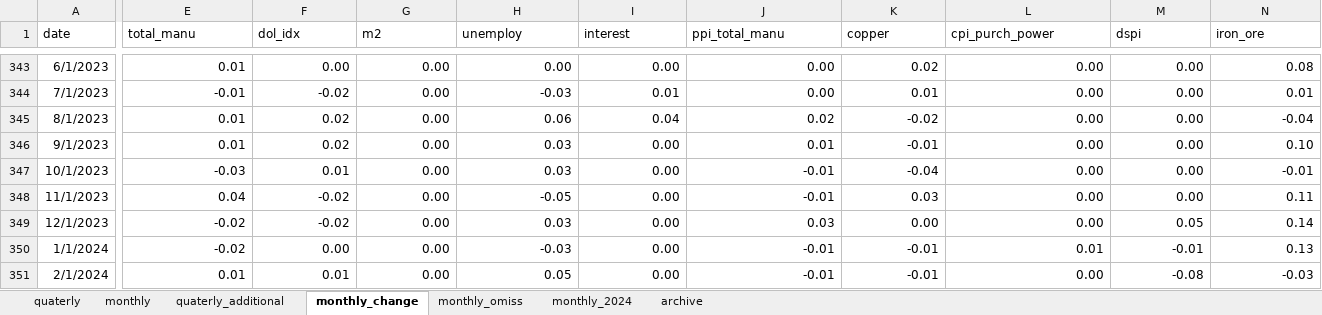
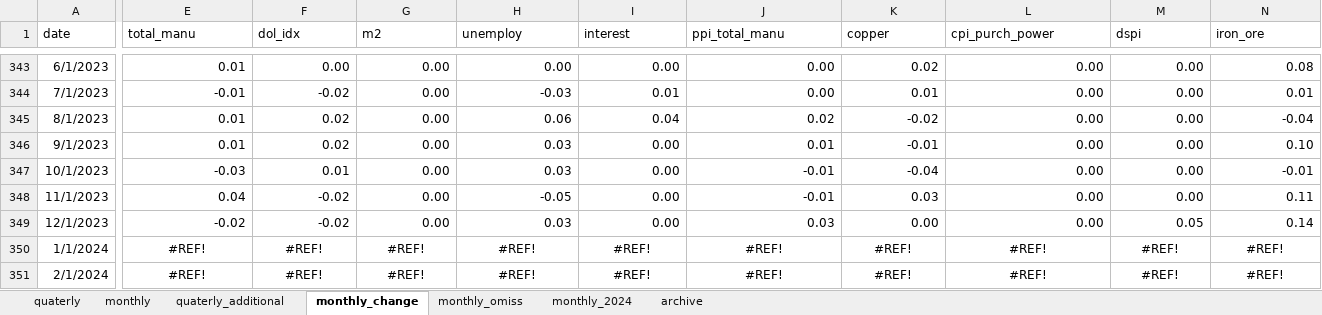
Before and after one commit to 1588mobalmobal/-, an Excel workbook: new_data/new_test2.xlsx, sheet monthly_change, drawn as a sheet; only a part is shown, gaps mark what is left out; values as stored, in another font and other column widths than the file's, no borders; the diff covers the shown part only; the diff names each change by its address in the sheet, - before the commit and + after, or states it on an @@ line.

```diff
--- a/new_data/new_test2.xlsx (sheet monthly_change)
+++ b/new_data/new_test2.xlsx (sheet monthly_change)
-E350 (total_manu): -0.02
+E350 (total_manu): #REF!
-E350:N351 alignment: right
+E350:N351 alignment: center
-F350 (dol_idx): 0.00
+F350 (dol_idx): #REF!
-G350:G351 (m2): 0.00
+G350:G351 (m2): #REF!
-H350 (unemploy): -0.03
+H350 (unemploy): #REF!
-I350:I351 (interest): 0.00
+I350:I351 (interest): #REF!
-J350:J351 (ppi_total_manu): -0.01
+J350:J351 (ppi_total_manu): #REF!
-K350:K351 (copper): -0.01
+K350:K351 (copper): #REF!
-L350 (cpi_purch_power): 0.01
+L350 (cpi_purch_power): #REF!
-M350 (dspi): -0.01
+M350 (dspi): #REF!
-N350 (iron_ore): 0.13
+N350 (iron_ore): #REF!
-E351 (total_manu): 0.01
+E351 (total_manu): #REF!
-F351 (dol_idx): 0.01
+F351 (dol_idx): #REF!
-H351 (unemploy): 0.05
+H351 (unemploy): #REF!
-L351 (cpi_purch_power): 0.00
+L351 (cpi_purch_power): #REF!
-M351 (dspi): -0.08
+M351 (dspi): #REF!
-N351 (iron_ore): -0.03
+N351 (iron_ore): #REF!
```
Also changed, not shown: 256 edited cells and cell formats elsewhere in this sheet, sheet monthly_2024, sheet monthly, formulas that keep their value, 3 other files.
